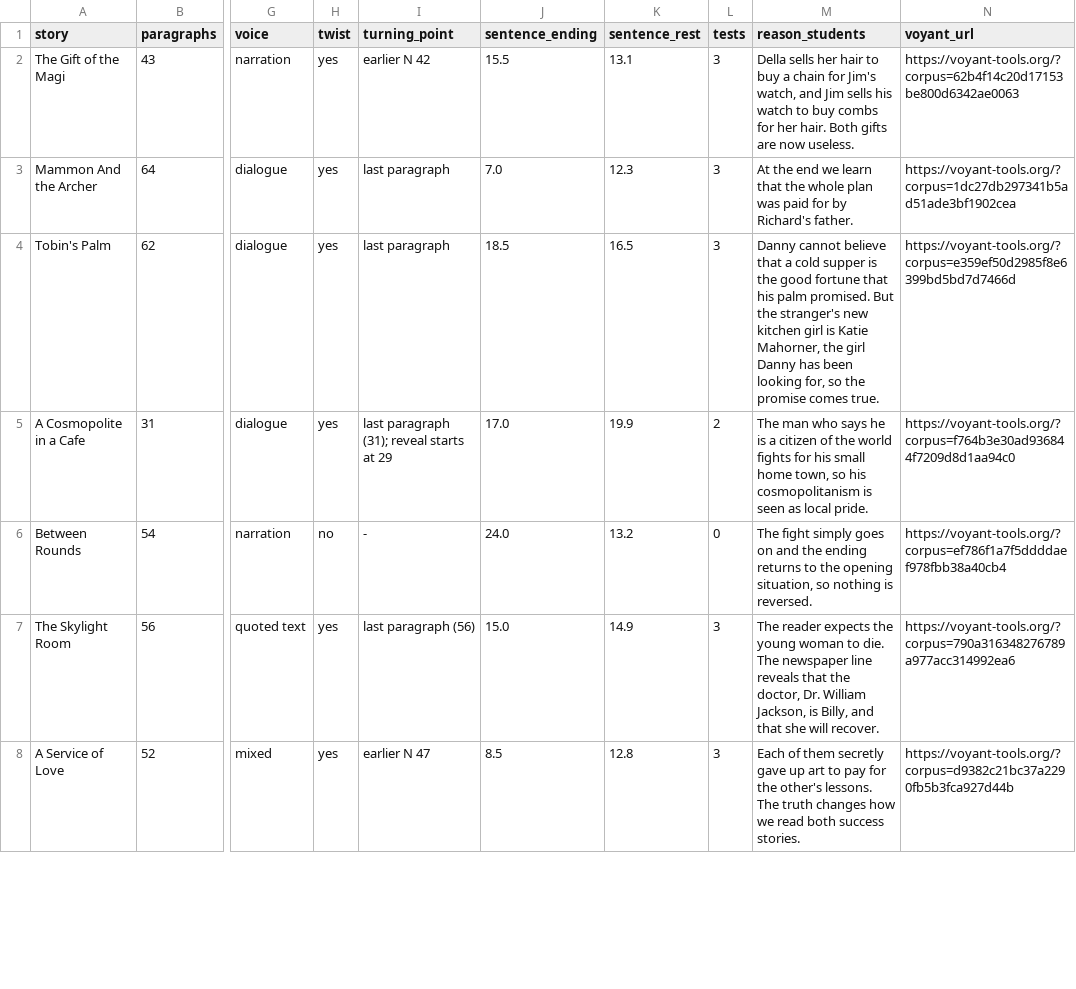
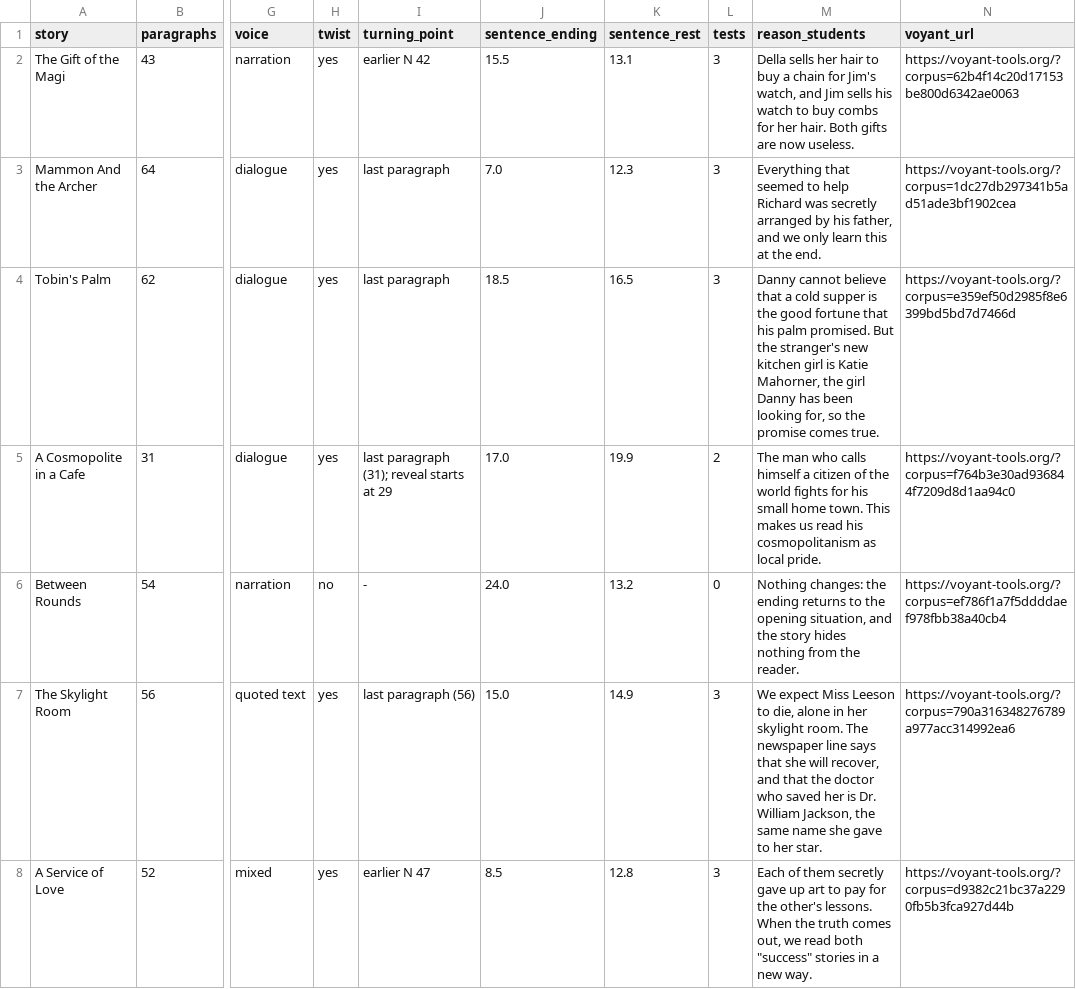
Before and after one commit to DariaGats/DHproject, a CSV file: data/endings.csv, drawn as a sheet; only a part is shown, gaps mark what is left out; the diff covers the shown part only; the diff names each change by its address in the sheet, - before the commit and + after, or states it on an @@ line.

```diff
--- a/data/endings.csv
+++ b/data/endings.csv
-M3 (reason_students): At the end we learn that the whole plan was paid for by Richard's father.
+M3 (reason_students): Everything that seemed to help Richard was secretly arranged by his father, and we only learn this at the end.
-M5 (reason_students): …man who says he is a citizen of the world fights for his small home town, so his cosmopolitanism is seen as local…
+M5 (reason_students): …man who calls himself a citizen of the world fights for his small home town. This makes us read his cosmopolitanism as local…
-M6 (reason_students): The fight simply goes on and the ending returns to the opening situation, so nothing is reversed.
+M6 (reason_students): Nothing changes: the ending returns to the opening situation, and the story hides nothing from the reader.
-M7 (reason_students): The reader expects the young woman to die. The newspaper line reveals that the doctor, Dr. William Jackson, is Billy, and that she will recover.
+M7 (reason_students): We expect Miss Leeson to die, alone in her skylight room. The newspaper line says that she will recover, and that the doctor who saved her is Dr. William Jackson, the same name she gave to her star.
-M8 (reason_students): …other's lessons. The truth changes how we read both success stories.
+M8 (reason_students): …other's lessons. When the truth comes out, we read both "success" stories in a new way.
```
Also changed, not shown: 14 edited cells elsewhere in this file, 1 other file.
